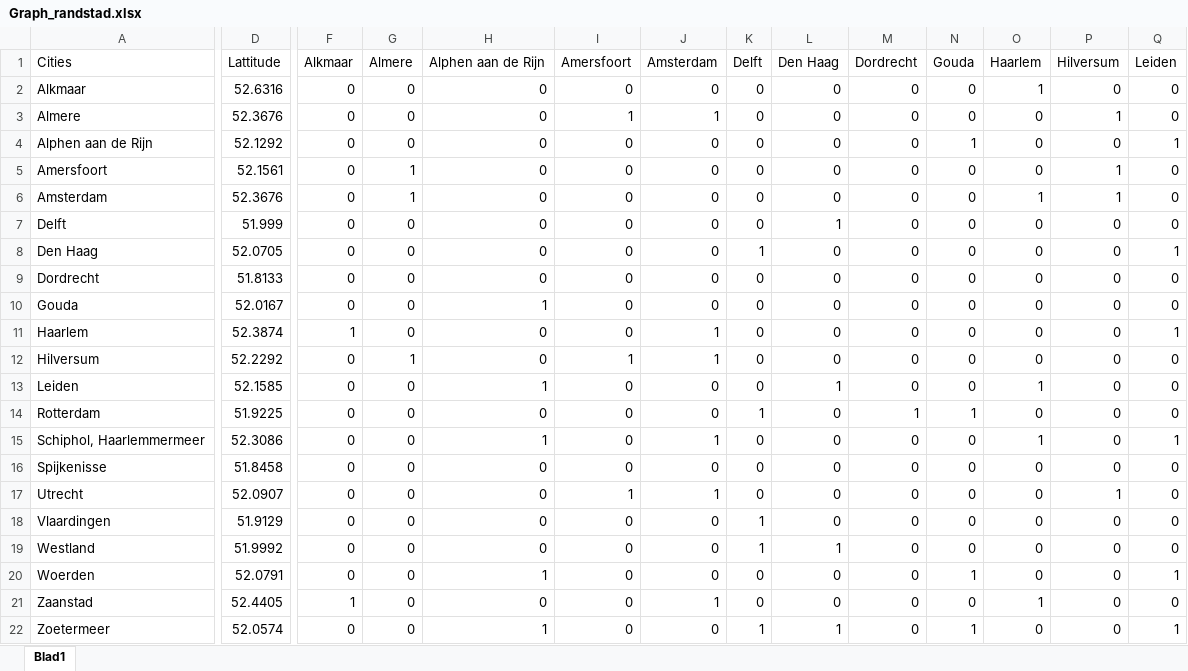
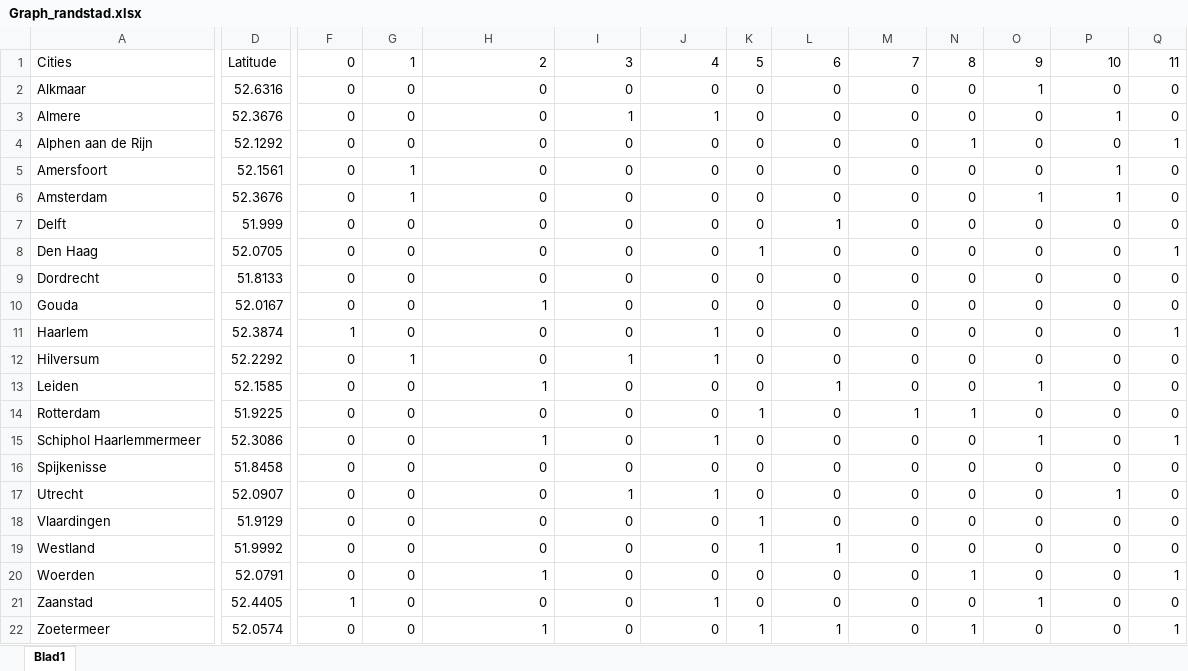
Before and after one commit to tewhol/Design_in_Network_group_8, an Excel workbook: Data_files/Graph_randstad.xlsx, sheet Blad1, drawn as a sheet; only a part is shown, gaps mark what is left out; values as stored, in another font and other column widths than the file's, no borders; the diff covers the shown part only; the diff names each change by its address in the sheet, - before the commit and + after, or states it on an @@ line.

Commit message:
filled in in for our hypothetical randstad graph

```diff
--- a/Data_files/Graph_randstad.xlsx (sheet Blad1)
+++ b/Data_files/Graph_randstad.xlsx (sheet Blad1)
-D1: Lattitude
+D1: Latitude
-F1: Alkmaar
+F1: 0
-G1: Almere
+G1: 1
-H1: Alphen aan de Rijn
+H1: 2
-I1: Amersfoort
+I1: 3
-J1: Amsterdam
+J1: 4
-K1: Delft
+K1: 5
-L1: Den Haag
+L1: 6
-M1: Dordrecht
+M1: 7
-N1: Gouda
+N1: 8
-O1: Haarlem
+O1: 9
-P1: Hilversum
+P1: 10
-Q1: Leiden
+Q1: 11
-A15: Schiphol, Haarlemmermeer
+A15: Schiphol Haarlemmermeer
```
Also changed, not shown: 9 edited cells elsewhere in this sheet, 2 other files.
